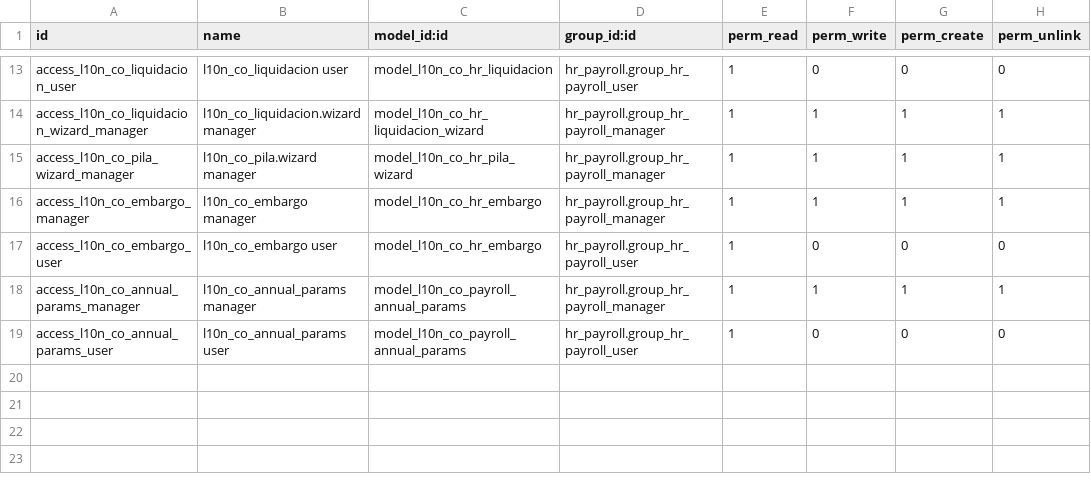
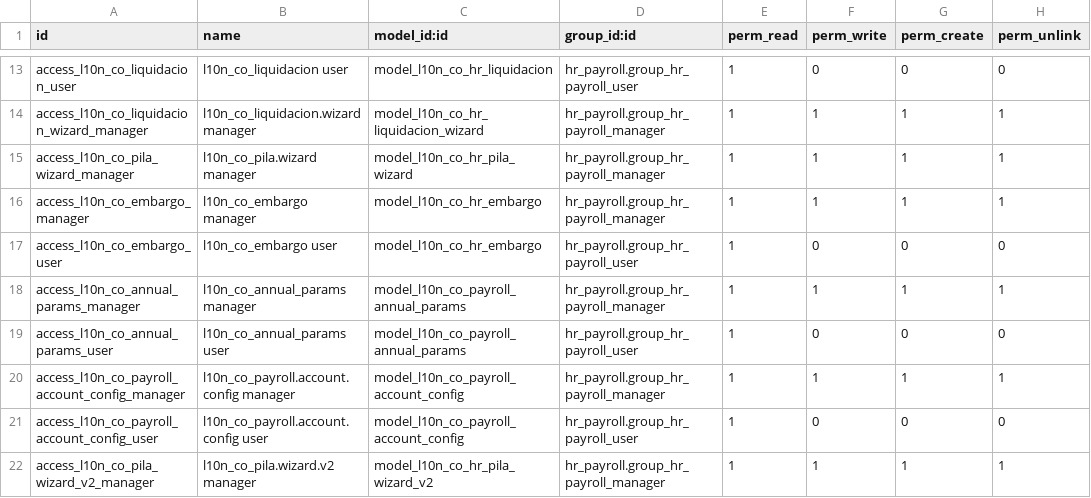
Before and after one commit to davidhdzara/insotech_payroll, a CSV file: l10n_co_nomina_electronica/security/ir.model.access.csv, drawn as a sheet; only a part is shown, gaps mark what is left out.

Commit message:
feat: 4 funcionalidades fundamentales
1. Contabilizacion automatica - asientos al confirmar nomina
   - Modelo config: mapeo regla salarial -> cuentas contables
   - Override action_payslip_done para crear account.move
   - Reverse al cancelar nomina

2. PILA completo - Tipo 1 (encabezado) + Tipo 2 (detalle)
   - Wizard multi-paso: validar -> revisar -> generar
   - 98 campos por cotizante segun especificacion PILA
   - Deteccion automatica de novedades (ING/RET/SLN/IGE/LMA/VAC)

3. Nominas especiales - 3 estructuras nuevas
   - Prima de Servicios (auto-detecta semestre, 6 reglas)
   - Liquidacion de Contrato (10 reglas, Art. 64 CST)
   - Bonificaciones Extraordinarias (5 reglas, salarial/no-salarial)

4. Deducciones automaticas desde contrato
   - 7 campos monetarios en hr.contract (libranza, sindicato, AFC, etc.)
   - Reglas leen del contrato sin input manual
   - Input manual tiene prioridad para ajustes puntuales

```diff
--- a/l10n_co_nomina_electronica/security/ir.model.access.csv
+++ b/l10n_co_nomina_electronica/security/ir.model.access.csv
@@ -19 +19,4 @@ access_l10n_co_annual_params_manager,l10n_co_annual_params manager,model_l10n_co
 access_l10n_co_annual_params_user,l10n_co_annual_params user,model_l10n_co_payroll_annual_params,hr_payroll.group_hr_payroll_user,1,0,0,0
+access_l10n_co_payroll_account_config_manager,l10n_co_payroll.account.config manager,model_l10n_co_payroll_account_config,hr_payroll.group_hr_payroll_manager,1,1,1,1
+access_l10n_co_payroll_account_config_user,l10n_co_payroll.account.config user,model_l10n_co_payroll_account_config,hr_payroll.group_hr_payroll_user,1,0,0,0
+access_l10n_co_pila_wizard_v2_manager,l10n_co_pila.wizard.v2 manager,model_l10n_co_hr_pila_wizard_v2,hr_payroll.group_hr_payroll_manager,1,1,1,1
```
Also changed, not shown: 14 other files.
